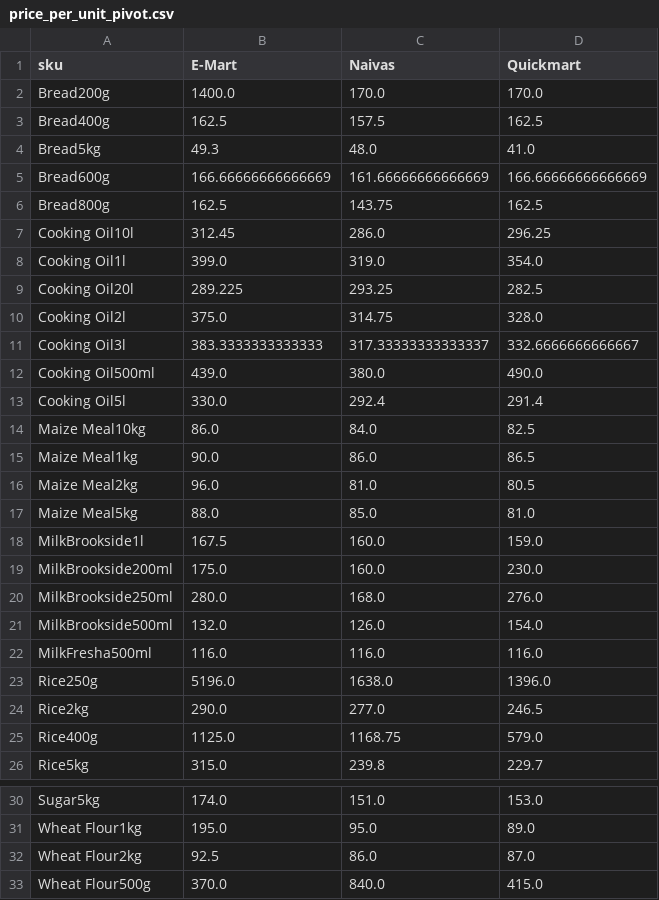
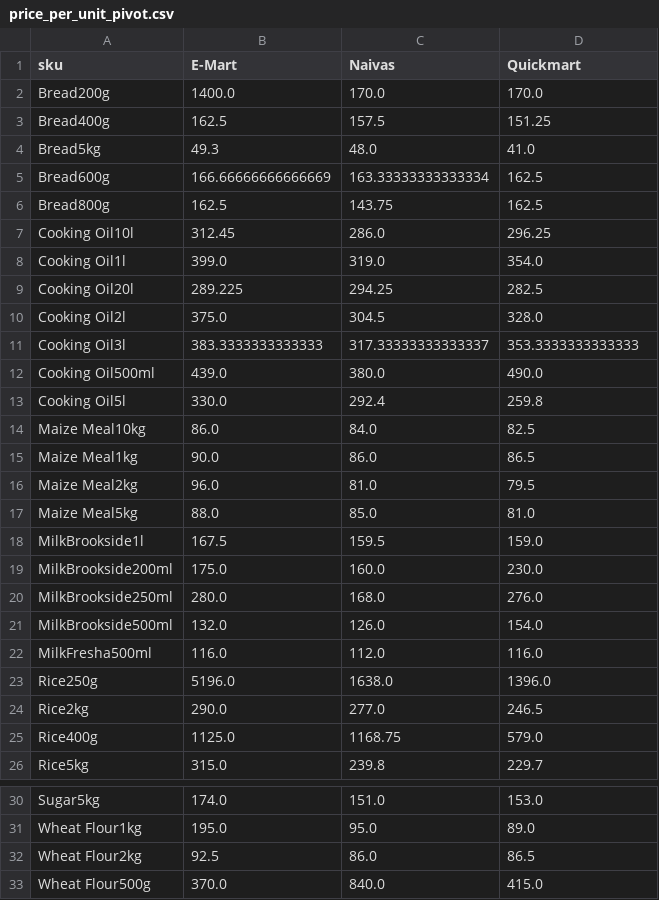
Before and after one commit to odawadavid/Webscraping, a CSV file: data/analytics/price_per_unit_pivot.csv, drawn as a sheet; only a part is shown, gaps mark what is left out.

```diff
--- a/data/analytics/price_per_unit_pivot.csv
+++ b/data/analytics/price_per_unit_pivot.csv
@@ -2,5 +2,5 @@ sku,E-Mart,Naivas,Quickmart
 Bread200g,1400.0,170.0,170.0
-Bread400g,162.5,157.5,162.5
+Bread400g,162.5,157.5,151.25
 Bread5kg,49.3,48.0,41.0
-Bread600g,166.66666666666669,161.66666666666669,166.66666666666669
+Bread600g,166.66666666666669,163.33333333333334,162.5
 Bread800g,162.5,143.75,162.5
@@ -8,12 +8,12 @@ Cooking Oil10l,312.45,286.0,296.25
 Cooking Oil1l,399.0,319.0,354.0
-Cooking Oil20l,289.225,293.25,282.5
-Cooking Oil2l,375.0,314.75,328.0
-Cooking Oil3l,383.3333333333333,317.33333333333337,332.6666666666667
+Cooking Oil20l,289.225,294.25,282.5
+Cooking Oil2l,375.0,304.5,328.0
+Cooking Oil3l,383.3333333333333,317.33333333333337,353.3333333333333
 Cooking Oil500ml,439.0,380.0,490.0
-Cooking Oil5l,330.0,292.4,291.4
+Cooking Oil5l,330.0,292.4,259.8
 Maize Meal10kg,86.0,84.0,82.5
 Maize Meal1kg,90.0,86.0,86.5
-Maize Meal2kg,96.0,81.0,80.5
+Maize Meal2kg,96.0,81.0,79.5
 Maize Meal5kg,88.0,85.0,81.0
-MilkBrookside1l,167.5,160.0,159.0
+MilkBrookside1l,167.5,159.5,159.0
 MilkBrookside200ml,175.0,160.0,230.0
@@ -21,3 +21,3 @@ MilkBrookside250ml,280.0,168.0,276.0
 MilkBrookside500ml,132.0,126.0,154.0
-MilkFresha500ml,116.0,116.0,116.0
+MilkFresha500ml,116.0,112.0,116.0
 Rice250g,5196.0,1638.0,1396.0
@@ -31,3 +31,3 @@ Sugar5kg,174.0,151.0,153.0
 Wheat Flour1kg,195.0,95.0,89.0
-Wheat Flour2kg,92.5,86.0,87.0
+Wheat Flour2kg,92.5,86.0,86.5
 Wheat Flour500g,370.0,840.0,415.0
```
Also changed, not shown: data/processed/latest_items.csv, data/raw/emart.csv, 4 other files.
